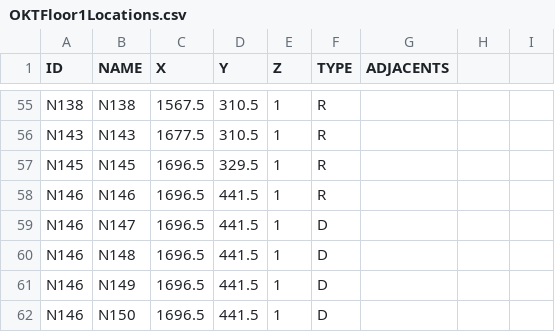
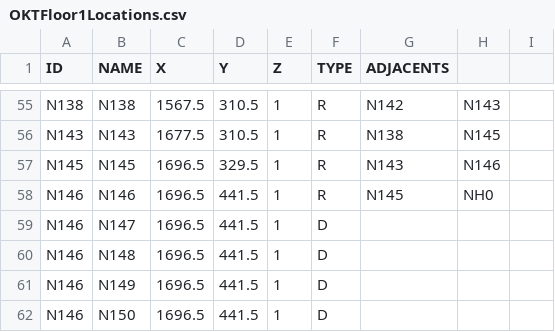
Before and after one commit to CS321-Group1/OKTNav, a CSV file: OKTNav/src/main/resources/OKTFloor1Locations.csv, drawn as a sheet; only a part is shown, gaps mark what is left out; the diff covers the shown part only; the diff names each change by its address in the sheet, - before the commit and + after, or states it on an @@ line.

```diff
--- a/OKTNav/src/main/resources/OKTFloor1Locations.csv
+++ b/OKTNav/src/main/resources/OKTFloor1Locations.csv
-G55 (ADJACENTS): (empty)
+G55 (ADJACENTS): N142
-H55: (empty)
+H55: N143
-G56 (ADJACENTS): (empty)
+G56 (ADJACENTS): N138
-H56: (empty)
+H56: N145
-G57 (ADJACENTS): (empty)
+G57 (ADJACENTS): N143
-H57: (empty)
+H57: N146
-G58 (ADJACENTS): (empty)
+G58 (ADJACENTS): N145
-H58: (empty)
+H58: NH0
```
Also changed, not shown: 34 edited cells elsewhere in this file.
